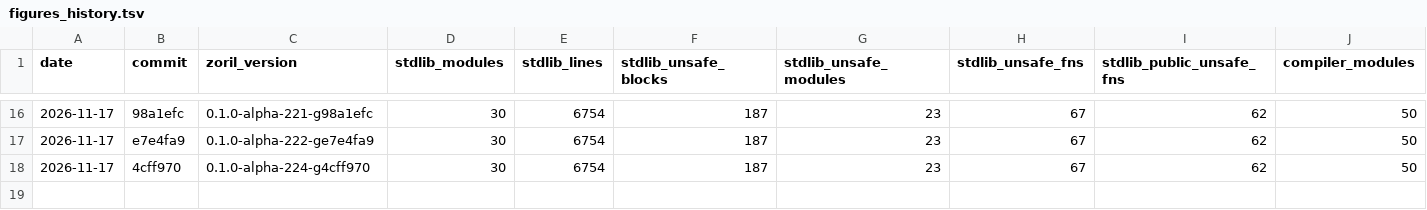
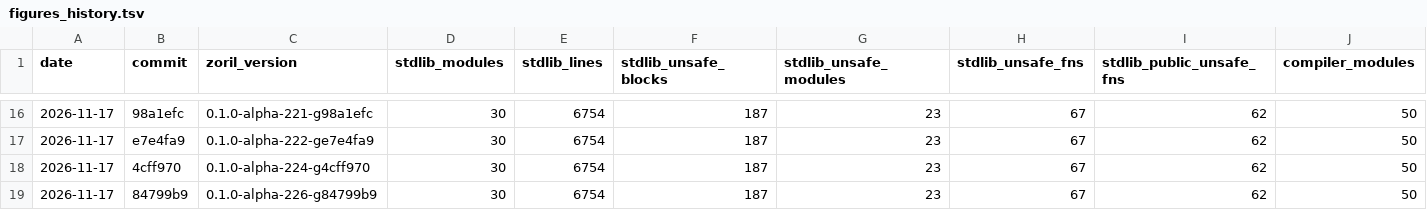
Before and after one commit to engenforge/zoril, a TSV file: figures_history.tsv, drawn as a sheet; only a part is shown, gaps mark what is left out; rows hold the shown columns only; the diff names each change by its address in the sheet, - before the commit and + after, or states it on an @@ line.

```diff
--- a/figures_history.tsv
+++ b/figures_history.tsv
+row 19: 2026-11-17 | 84799b9 | 0.1.0-alpha-226-g84799b9 | 30 | 6754 | 187 | 23 | 67 | 62 | 50
```
